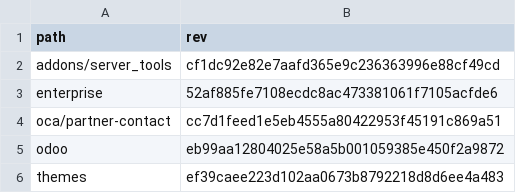
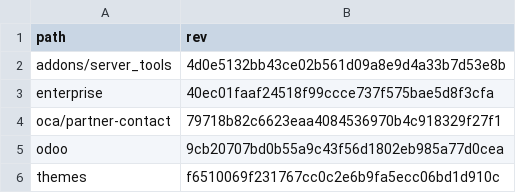
Before and after one commit to Mint-System/Odoo-Build, a CSV file: versions/19.0/.gitmodules.csv, drawn as a sheet.

```diff
--- a/versions/19.0/.gitmodules.csv
+++ b/versions/19.0/.gitmodules.csv
@@ -1,6 +1,6 @@
 path,rev
-addons/server_tools,cf1dc92e82e7aafd365e9c236363996e88cf49cd
-enterprise,52af885fe7108ecdc8ac473381061f7105acfde6
-oca/partner-contact,cc7d1feed1e5eb4555a80422953f45191c869a51
-odoo,eb99aa12804025e58a5b001059385e450f2a9872
-themes,ef39caee223d102aa0673b8792218d8d6ee4a483
+addons/server_tools,4d0e5132bb43ce02b561d09a8e9d4a33b7d53e8b
+enterprise,40ec01faaf24518f99ccce737f575bae5d8f3cfa
+oca/partner-contact,79718b82c6623eaa4084536970b4c918329f27f1
+odoo,9cb20707bd0b55a9c43f56d1802eb985a77d0cea
+themes,f6510069f231767cc0c2e6b9fa5ecc06bd1d910c
```
Also changed, not shown: 2 other files.
